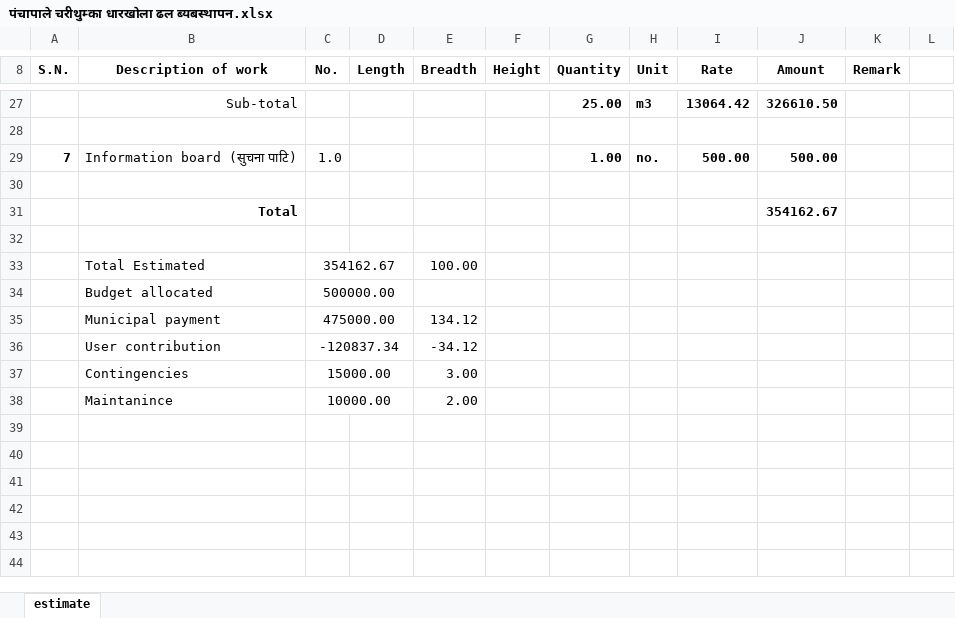
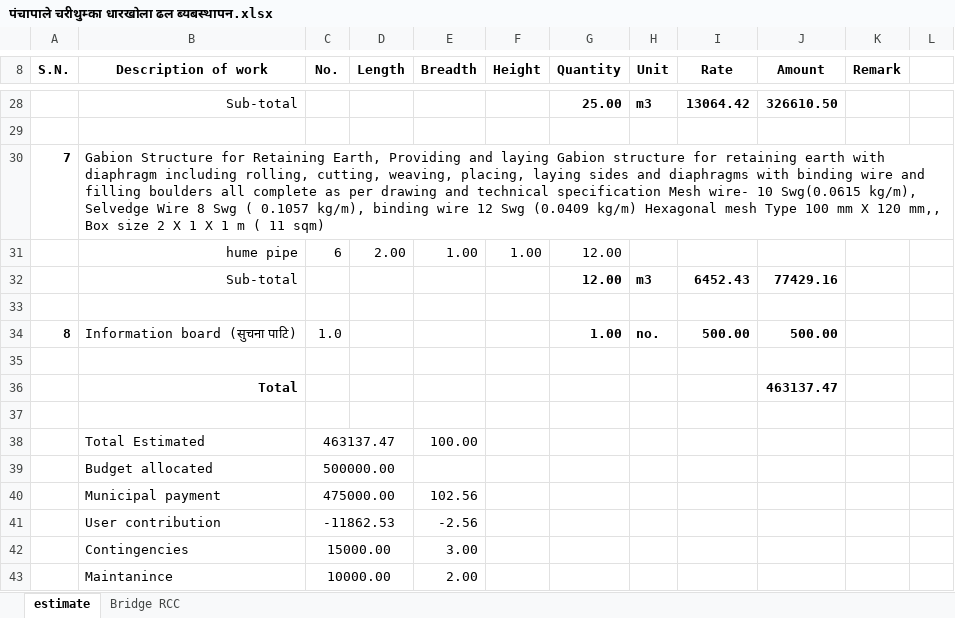
Before and after one commit to suwalcrystal/ward1, an Excel workbook: 2083_2084/estimate/budget maag estimate/पंचापाले चरीथुम्का धारखोला ढल ब्यबस्थापन/पंचापाले चरीथुम्का धारखोला ढल ब्यबस्थापन.xlsx, sheet estimate, drawn as a sheet; only a part is shown, gaps mark what is left out; values as stored, in another font and other column widths than the file's, no borders; removed rows and columns are numbered as before the commit, all else as after; the diff covers the shown part only; the diff names each change by its address in the sheet, - before the commit and + after, or states it on an @@ line.

Commit message:
chari thumka khola dhal byabasthapan estimate revised

```diff
--- a/2083_2084/estimate/budget maag estimate/पंचापाले चरीथुम्का धारखोला ढल ब्यबस्थापन/पंचापाले चरीथुम्का धारखोला ढल ब्यबस्थापन.xlsx (sheet estimate)
+++ b/2083_2084/estimate/budget maag estimate/पंचापाले चरीथुम्का धारखोला ढल ब्यबस्थापन/पंचापाले चरीथुम्का धारखोला ढल ब्यबस्थापन.xlsx (sheet estimate)
+sheet tab: Bridge RCC
-row 29: 7 | Information board (सुचना पाटि) | 1.0 |  |  |  | 1.00 | no. | 500.00 | 500.00
+row 30: 7 | Gabion Structure for Retaining Earth, Providing and laying Gabion structure for retaining earth with diaphragm including rolling, cutting, weaving, placing, laying sides and diaphragms with binding wire and filling boulders all complete as per drawing and technical specification Mesh wire- 10 Swg(0.0615 kg/m), Selvedge Wire 8 Swg ( 0.1057 kg/m), binding wire 12 Swg (0.0409 kg/m) Hexagonal mesh Type 100 mm X 120 mm,, Box size 2 X 1 X 1 m ( 11 sqm)
+row 31:  | hume pipe | 6 | 2.00 | 1.00 | 1.00 | 12.00
+row 32:  | Sub-total |  |  |  |  | 12.00 | m3 | 6452.43 | 77429.16
-row 31:  | Total |  |  |  |  |  |  |  | 354162.67
+row 34: 8 | Information board (सुचना पाटि) | 1.0 |  |  |  | 1.00 | no. | 500.00 | 500.00
+row 36:  | Total |  |  |  |  |  |  |  | 463137.47
+row 37: (empty)
-C38 (No.): 354162.67
+C38 (No.): 463137.47
-E40 (Breadth): 134.12
+E40 (Breadth): 102.56
-row 36:  | User contribution | -120837.34 |  | -34.12
+row 41:  | User contribution | -11862.53 |  | -2.56
```
Also changed, not shown: 2 added rows, 1 removed row and 17 edited cells elsewhere in this sheet, formulas that keep their value, hidden cells.
